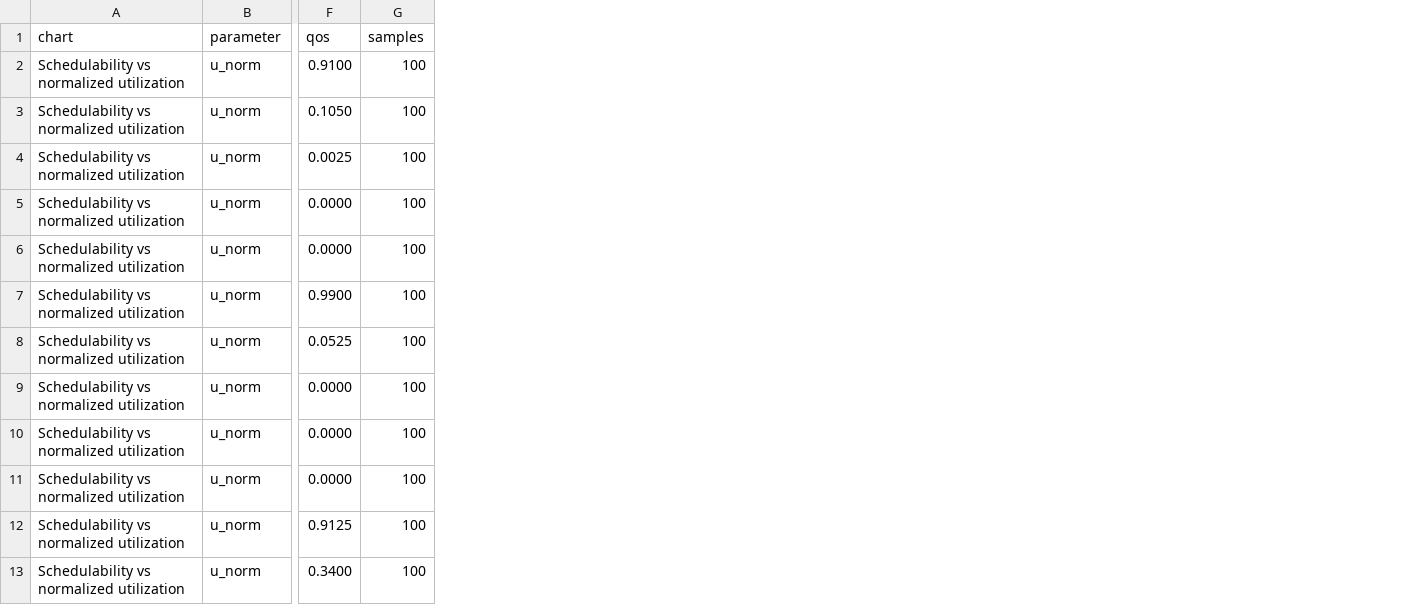
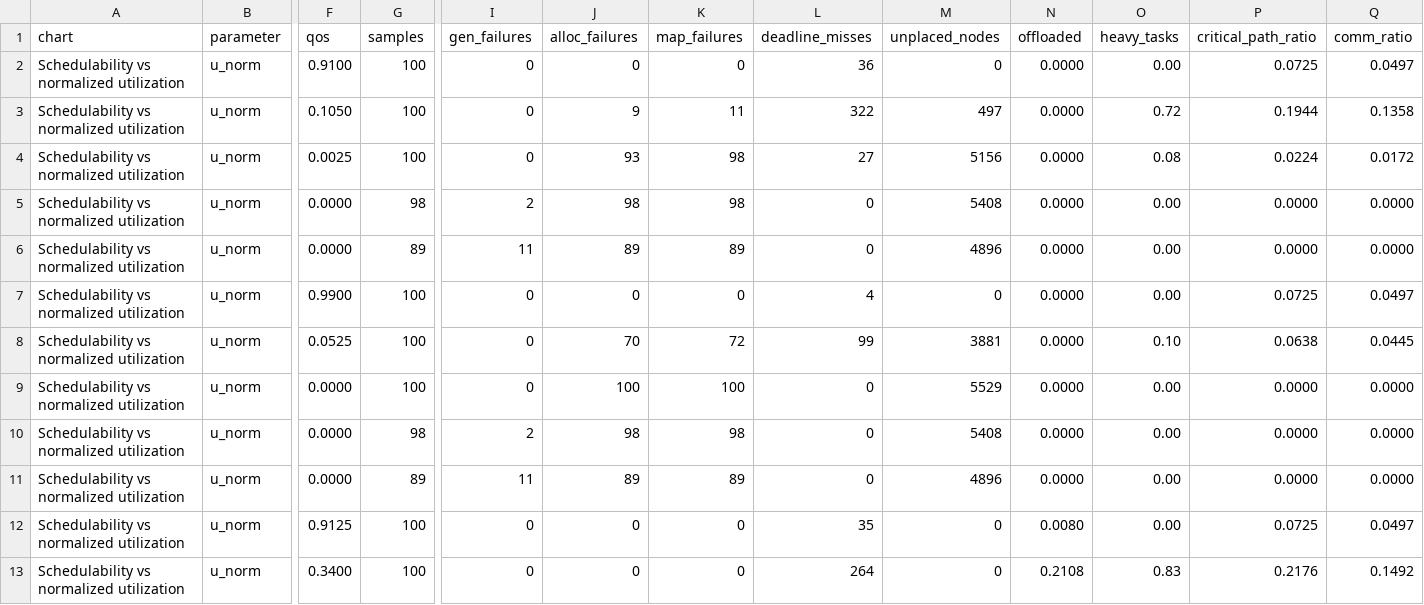
Before and after one commit to sarvvnaz/RTOS_scheduler, a CSV file: charts/results.csv, drawn as a sheet; only a part is shown, gaps mark what is left out; the diff covers the shown part only; the diff names each change by its address in the sheet, - before the commit and + after, or states it on an @@ line.

Commit message:
Add H2LP and the exclusive-vs-shared clustering comparison
H2LP is the hierarchical hybrid protocol of Chen, Lei, Yang, Liao and
Qiao, "A Hierarchical Hybrid Locking Protocol for Parallel Real-Time
Tasks" (ACM TECS 20(5), 2021). It sits between the two protocols already
here: a global resource is still taken with a spin lock, but a cluster
holds one CS token per resource and a vertex without the token suspends
rather than spinning.

That single mechanism changes the shape of the spin bound. Under MSRP a
request queues behind one request from every other *core* using the
resource; under H2LP it queues behind one per *cluster*, because the
token means only one vertex of a cluster can be spinning for it at a
time. Measured on one task set, spin fell from 16890 to 3608.

The blocking follows Corollary 4.9, R_i <= L_i + B^S + B^T + B^A + I/n_i,
with the split the paper describes: a heavy task can incur token blocking
but never arrival blocking, since it owns its cluster and no other task
runs there; a light task is the other way round, and always finds a token
free, which is why H2LP reduces to MSRP for light tasks. This is the
mechanism, not the paper's LP-based inflation-free analysis, so it is a
simpler bound than theirs.

Also adds the paper's Figure 3 question as two charts of its own: what
does exclusive clustering cost? "-H" gives every task its own cluster
however small, against the default of keeping light tasks together on a
shared pool. It runs on the local machine alone, m=8, as the paper does
-- with the edge platform attached there are 24 cores for at most 8
tasks, so exclusive clustering never runs short and the question cannot
be seen.

The paper's result reproduces for H2LP: keeping light tasks together
beats giving everything a cluster, 0.88 against 0.12 at four tasks. MSRP
goes the other way, which fits -- isolation is worth a lot to a plain
spin lock, while H2LP's token already limits contention, so exclusive
clustering leaves it paying the over-provisioning and buying little.

Charts are now named from their title, since two of them sweep u_norm and
differ only in what they hold fixed.

```diff
--- a/charts/results.csv
+++ b/charts/results.csv
+column I (gen_failures), rows 2-13: 0 | 0 | 0 | 2 | 11 | 0 | 0 | 0 | 2 | 11 | 0 | 0
+column J (alloc_failures), rows 2-13: 0 | 9 | 93 | 98 | 89 | 0 | 70 | 100 | 98 | 89 | 0 | 0
+column K (map_failures), rows 2-13: 0 | 11 | 98 | 98 | 89 | 0 | 72 | 100 | 98 | 89 | 0 | 0
+column L (deadline_misses), rows 2-13: 36 | 322 | 27 | 0 | 0 | 4 | 99 | 0 | 0 | 0 | 35 | 264
+column M (unplaced_nodes), rows 2-13: 0 | 497 | 5156 | 5408 | 4896 | 0 | 3881 | 5529 | 5408 | 4896 | 0 | 0
+column N (offloaded), rows 2-13: 0.0000 | 0.0000 | 0.0000 | 0.0000 | 0.0000 | 0.0000 | 0.0000 | 0.0000 | 0.0000 | 0.0000 | 0.0080 | 0.2108
+column O (heavy_tasks), rows 2-13: 0.00 | 0.72 | 0.08 | 0.00 | 0.00 | 0.00 | 0.10 | 0.00 | 0.00 | 0.00 | 0.00 | 0.83
+column P (critical_path_ratio), rows 2-13: 0.0725 | 0.1944 | 0.0224 | 0.0000 | 0.0000 | 0.0725 | 0.0638 | 0.0000 | 0.0000 | 0.0000 | 0.0725 | 0.2176
+column Q (comm_ratio), rows 2-13: 0.0497 | 0.1358 | 0.0172 | 0.0000 | 0.0000 | 0.0497 | 0.0445 | 0.0000 | 0.0000 | 0.0000 | 0.0497 | 0.1492
-G5 (samples): 100
+G5 (samples): 98
-G6 (samples): 100
+G6 (samples): 89
-G10 (samples): 100
+G10 (samples): 98
-G11 (samples): 100
+G11 (samples): 89
```
Also changed, not shown: 92 edited cells elsewhere in this file, 10 other files.
